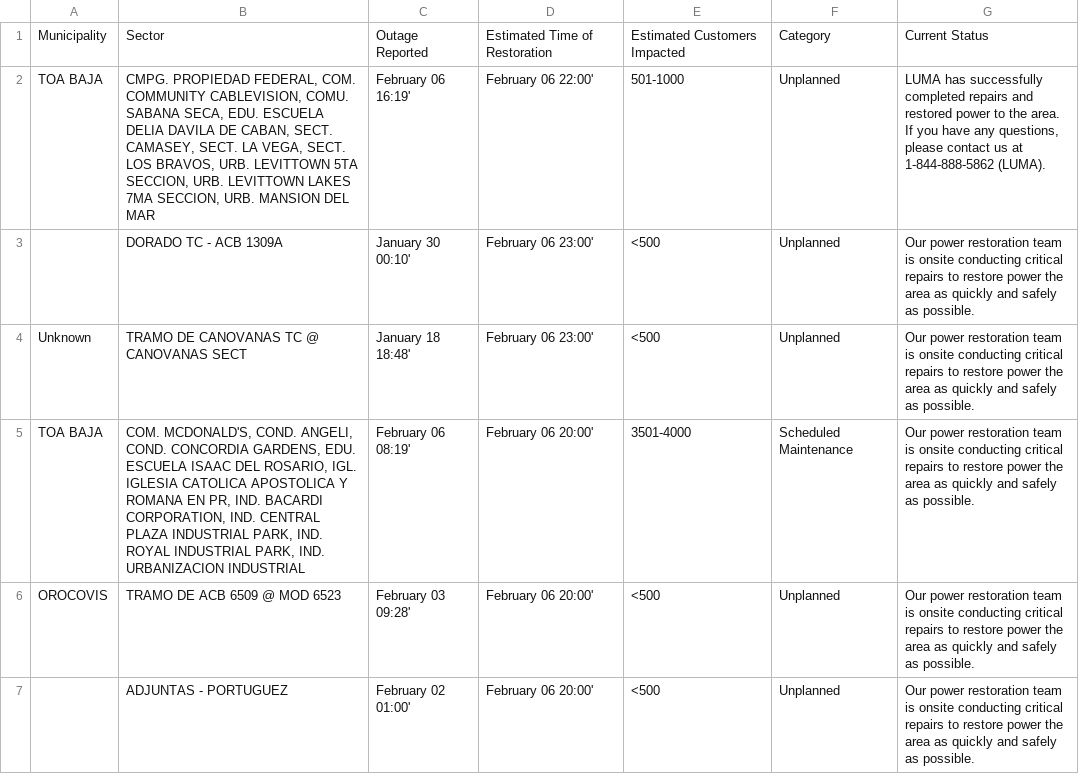
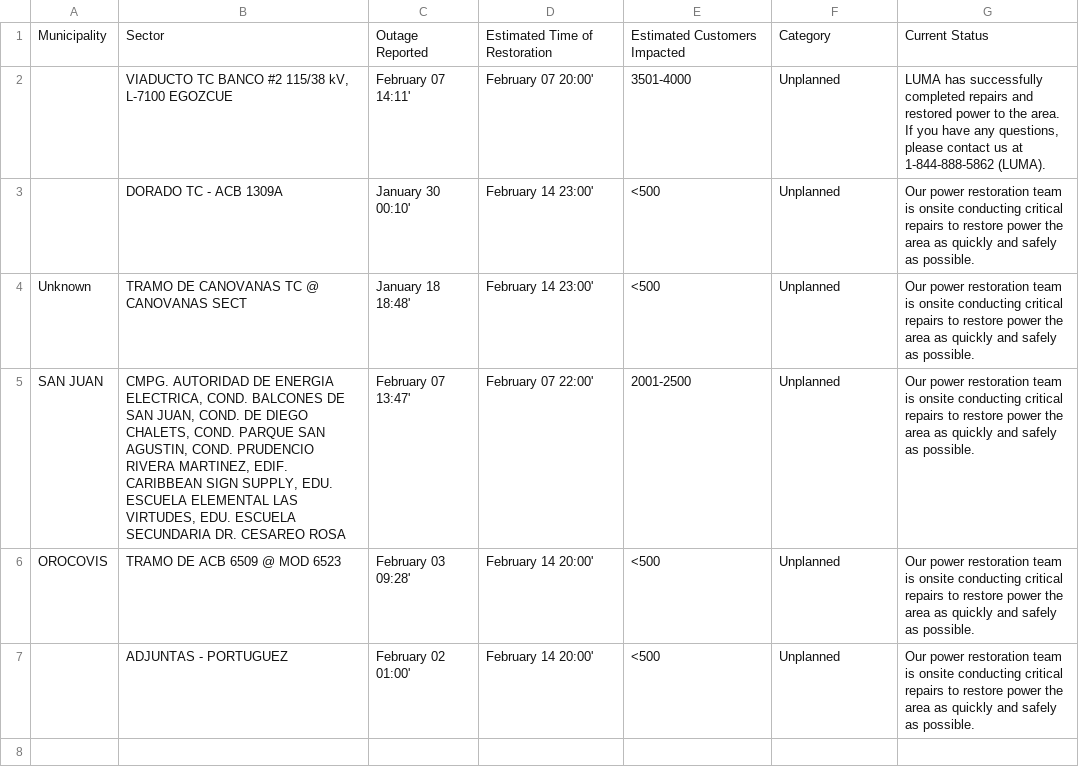
Before and after one commit to jicruz96/luma-energy-outages, a CSV file: notable_outages.csv, drawn as a sheet.

```diff
--- a/notable_outages.csv
+++ b/notable_outages.csv
@@ -1,7 +1,7 @@
 Municipality,Sector,Outage Reported,Estimated Time of Restoration,Estimated Customers Impacted,Category,Current Status
-TOA BAJA,"CMPG. PROPIEDAD FEDERAL, COM. COMMUNITY CABLEVISION, COMU. SABANA SECA, EDU. ESCUELA DELIA DAVILA DE CABAN, SECT. CAMASEY, SECT. LA VEGA, SECT. LOS BRAVOS, URB. LEVITTOWN 5TA SECCION, URB. LEVITTOWN LAKES 7MA SECCION, URB. MANSION DEL MAR",February 06 16:19',February 06 22:00',501-1000,Unplanned,"LUMA has successfully completed repairs and restored power to the area. If you have any questions, please contact us at 1-844-888-5862 (LUMA). "
-,DORADO TC - ACB 1309A,January 30 00:10',February 06 23:00',<500,Unplanned,Our power restoration team is onsite conducting critical repairs to restore power the area as quickly and safely as possible.
-Unknown,TRAMO DE CANOVANAS TC @ CANOVANAS SECT,January 18 18:48',February 06 23:00',<500,Unplanned,Our power restoration team is onsite conducting critical repairs to restore power the area as quickly and safely as possible.
-TOA BAJA,"COM. MCDONALD'S, COND. ANGELI, COND. CONCORDIA GARDENS, EDU. ESCUELA ISAAC DEL ROSARIO, IGL. IGLESIA CATOLICA APOSTOLICA Y ROMANA EN PR, IND. BACARDI CORPORATION, IND. CENTRAL PLAZA INDUSTRIAL PARK, IND. ROYAL INDUSTRIAL PARK, IND. URBANIZACION INDUSTRIAL",February 06 08:19',February 06 20:00',3501-4000,Scheduled Maintenance,Our power restoration team is onsite conducting critical repairs to restore power the area as quickly and safely as possible.
-OROCOVIS,TRAMO DE ACB 6509 @ MOD 6523,February 03 09:28',February 06 20:00',<500,Unplanned,Our power restoration team is onsite conducting critical repairs to restore power the area as quickly and safely as possible.
-,  ADJUNTAS - PORTUGUEZ,February 02 01:00',February 06 20:00',<500,Unplanned,Our power restoration team is onsite conducting critical repairs to restore power the area as quickly and safely as possible.
+,"VIADUCTO TC BANCO #2 115/38 kV, L-7100 EGOZCUE",February 07 14:11',February 07 20:00',3501-4000,Unplanned,"LUMA has successfully completed repairs and restored power to the area. If you have any questions, please contact us at 1-844-888-5862 (LUMA). "
+,DORADO TC - ACB 1309A,January 30 00:10',February 14 23:00',<500,Unplanned,Our power restoration team is onsite conducting critical repairs to restore power the area as quickly and safely as possible.
+Unknown,TRAMO DE CANOVANAS TC @ CANOVANAS SECT,January 18 18:48',February 14 23:00',<500,Unplanned,Our power restoration team is onsite conducting critical repairs to restore power the area as quickly and safely as possible.
+SAN JUAN,"CMPG. AUTORIDAD DE ENERGIA ELECTRICA, COND. BALCONES DE SAN JUAN, COND. DE DIEGO CHALETS, COND. PARQUE SAN AGUSTIN, COND. PRUDENCIO RIVERA MARTINEZ, EDIF. CARIBBEAN SIGN SUPPLY, EDU. ESCUELA ELEMENTAL LAS VIRTUDES, EDU. ESCUELA SECUNDARIA DR. CESAREO ROSA",February 07 13:47',February 07 22:00',2001-2500,Unplanned,Our power restoration team is onsite conducting critical repairs to restore power the area as quickly and safely as possible.
+OROCOVIS,TRAMO DE ACB 6509 @ MOD 6523,February 03 09:28',February 14 20:00',<500,Unplanned,Our power restoration team is onsite conducting critical repairs to restore power the area as quickly and safely as possible.
+,  ADJUNTAS - PORTUGUEZ,February 02 01:00',February 14 20:00',<500,Unplanned,Our power restoration team is onsite conducting critical repairs to restore power the area as quickly and safely as possible.
```
Also changed, not shown: 2 other files.
